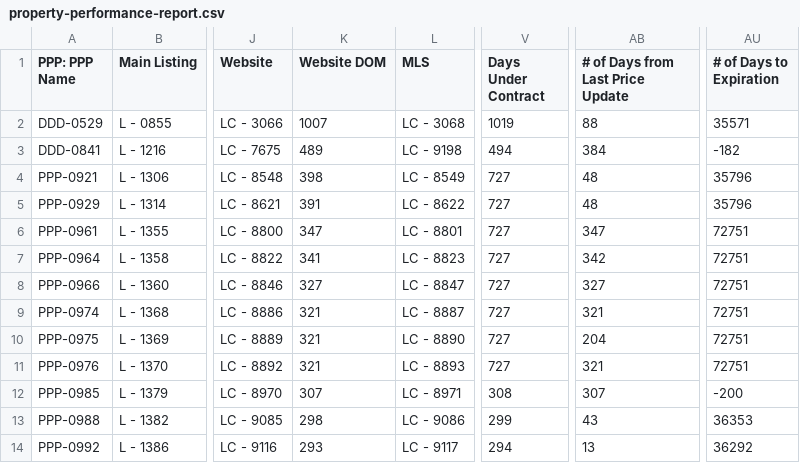
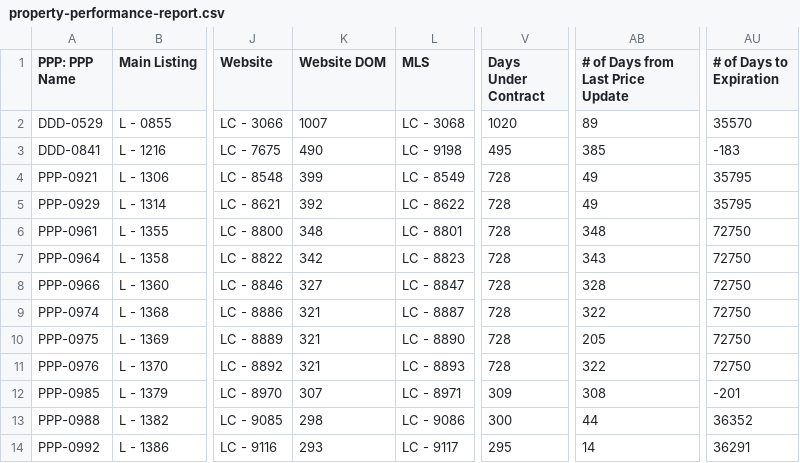
Before and after one commit to GoldSoilInc/Property-Card-Reports, a CSV file: data/property-performance-report.csv, drawn as a sheet; only a part is shown, gaps mark what is left out; the diff covers the shown part only; the diff names each change by its address in the sheet, - before the commit and + after, or states it on an @@ line.

```diff
--- a/data/property-performance-report.csv
+++ b/data/property-performance-report.csv
-V2 (Days Under Contract): 1019
+V2 (Days Under Contract): 1020
-AB2 (# of Days from Last Price Update): 88
+AB2 (# of Days from Last Price Update): 89
-AU2 (# of Days to Expiration): 35571
+AU2 (# of Days to Expiration): 35570
-K3 (Website DOM): 489
+K3 (Website DOM): 490
-V3 (Days Under Contract): 494
+V3 (Days Under Contract): 495
-AB3 (# of Days from Last Price Update): 384
+AB3 (# of Days from Last Price Update): 385
-AU3 (# of Days to Expiration): -182
+AU3 (# of Days to Expiration): -183
-K4 (Website DOM): 398
+K4 (Website DOM): 399
-V4:V11 (Days Under Contract): 727
+V4:V11 (Days Under Contract): 728
-AB4:AB5 (# of Days from Last Price Update): 48
+AB4:AB5 (# of Days from Last Price Update): 49
-AU4:AU5 (# of Days to Expiration): 35796
+AU4:AU5 (# of Days to Expiration): 35795
-K5 (Website DOM): 391
+K5 (Website DOM): 392
-K6 (Website DOM): 347
+K6 (Website DOM): 348
-AB6 (# of Days from Last Price Update): 347
+AB6 (# of Days from Last Price Update): 348
-AU6:AU11 (# of Days to Expiration): 72751
+AU6:AU11 (# of Days to Expiration): 72750
-K7 (Website DOM): 341
+K7 (Website DOM): 342
-AB7 (# of Days from Last Price Update): 342
+AB7 (# of Days from Last Price Update): 343
-AB8 (# of Days from Last Price Update): 327
+AB8 (# of Days from Last Price Update): 328
-AB9 (# of Days from Last Price Update): 321
+AB9 (# of Days from Last Price Update): 322
-AB10 (# of Days from Last Price Update): 204
+AB10 (# of Days from Last Price Update): 205
-AB11 (# of Days from Last Price Update): 321
+AB11 (# of Days from Last Price Update): 322
-V12 (Days Under Contract): 308
+V12 (Days Under Contract): 309
-AB12 (# of Days from Last Price Update): 307
+AB12 (# of Days from Last Price Update): 308
-AU12 (# of Days to Expiration): -200
+AU12 (# of Days to Expiration): -201
-V13 (Days Under Contract): 299
+V13 (Days Under Contract): 300
-AB13 (# of Days from Last Price Update): 43
+AB13 (# of Days from Last Price Update): 44
-AU13 (# of Days to Expiration): 36353
+AU13 (# of Days to Expiration): 36352
-V14 (Days Under Contract): 294
+V14 (Days Under Contract): 295
-AB14 (# of Days from Last Price Update): 13
+AB14 (# of Days from Last Price Update): 14
-AU14 (# of Days to Expiration): 36292
+AU14 (# of Days to Expiration): 36291
```
Also changed, not shown: 110 edited cells elsewhere in this file.
